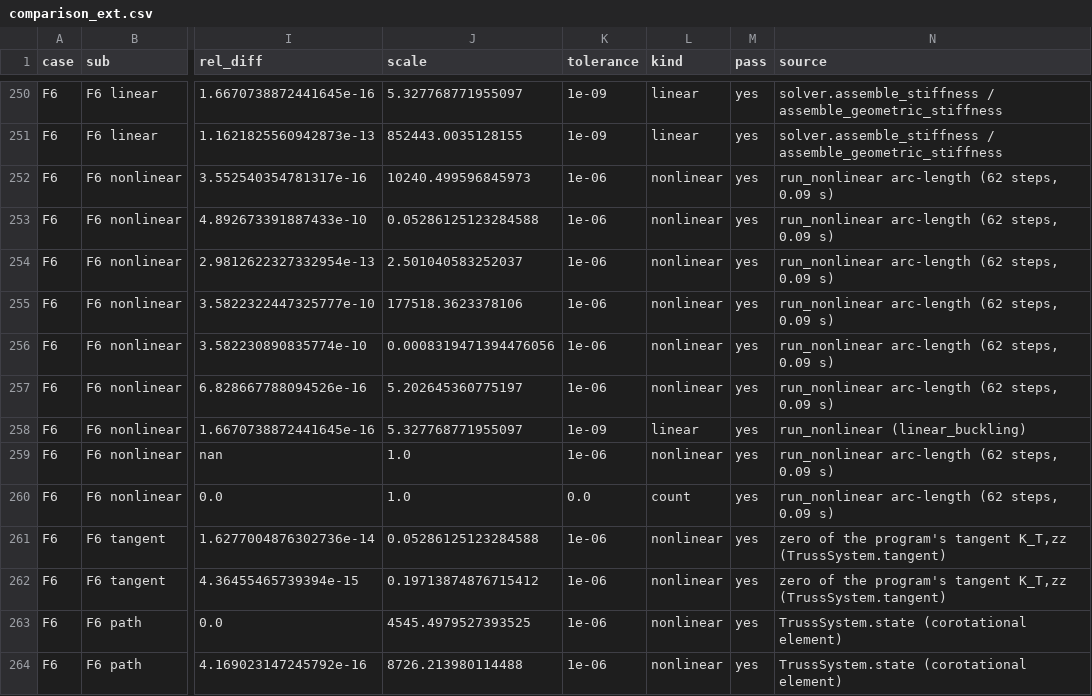
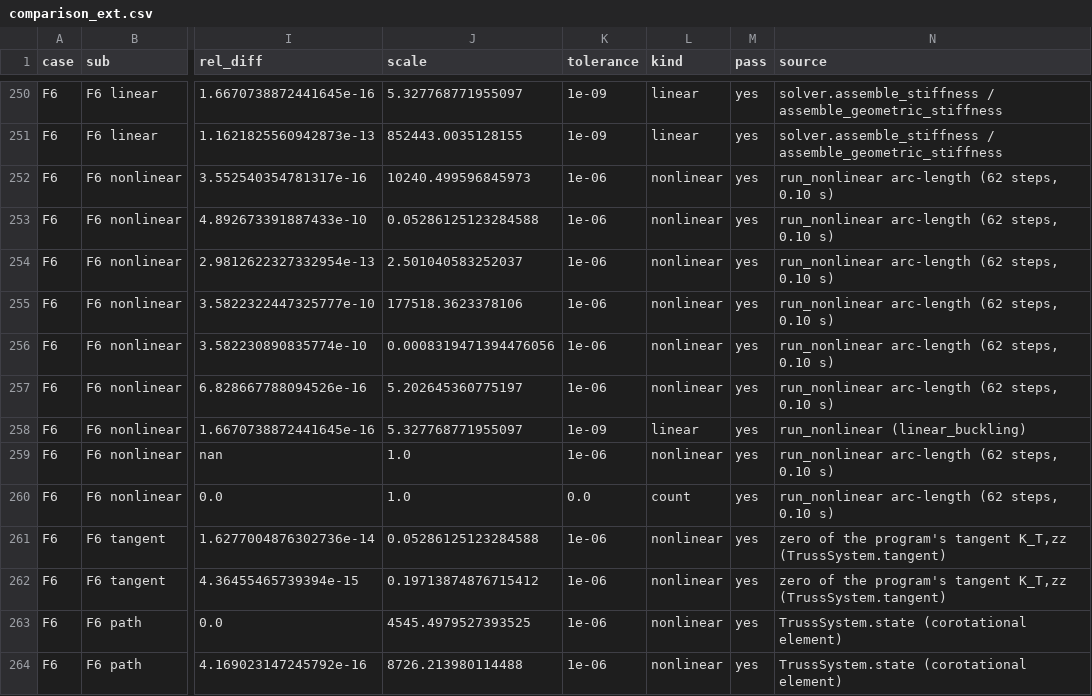
Before and after one commit to covdetbaba/GeoDomeLab, a CSV file: validation/output/comparison_ext.csv, drawn as a sheet; only a part is shown, gaps mark what is left out; the diff names each change by its address in the sheet, - before the commit and + after, or states it on an @@ line.

```diff
--- a/validation/output/comparison_ext.csv
+++ b/validation/output/comparison_ext.csv
-N252:N257 (source): run_nonlinear arc-length (62 steps, 0.09 s)
+N252:N257 (source): run_nonlinear arc-length (62 steps, 0.10 s)
-N259:N260 (source): run_nonlinear arc-length (62 steps, 0.09 s)
+N259:N260 (source): run_nonlinear arc-length (62 steps, 0.10 s)
```
Also changed, not shown: 7 other files.
